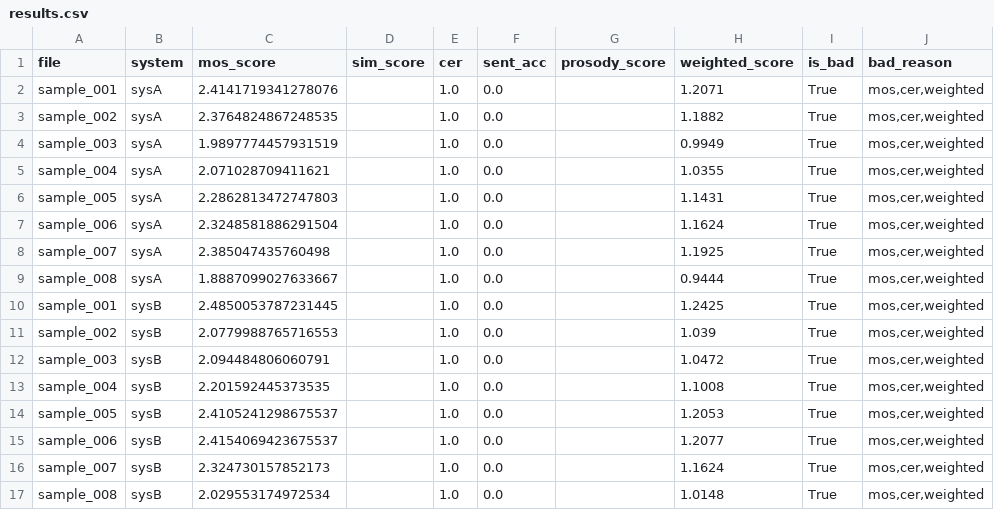
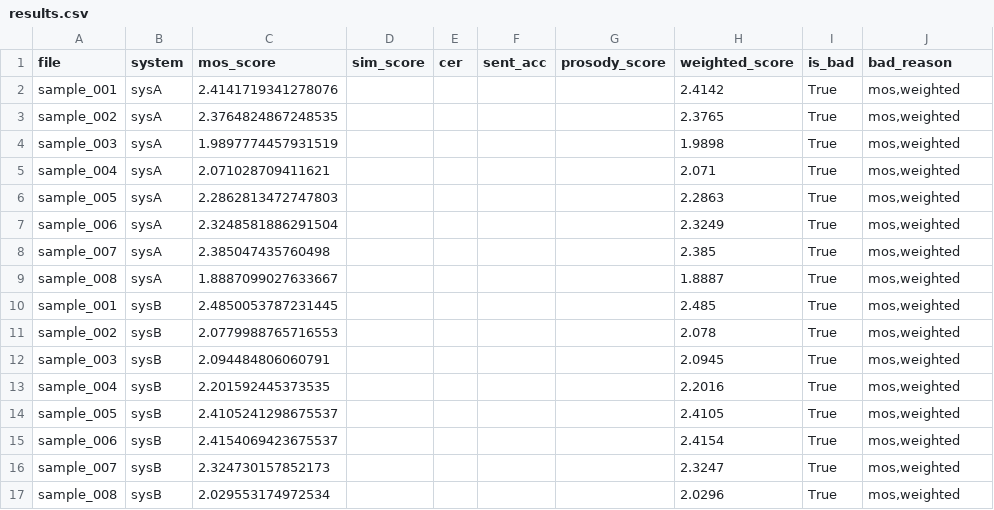
Before and after one commit to zhcheng26/ttsmos, a CSV file: results/results.csv, drawn as a sheet.

```diff
--- a/results/results.csv
+++ b/results/results.csv
@@ -1,17 +1,17 @@
 file,system,mos_score,sim_score,cer,sent_acc,prosody_score,weighted_score,is_bad,bad_reason
-sample_001,sysA,2.4141719341278076,,1.0,0.0,,1.2071,True,"mos,cer,weighted"
-sample_002,sysA,2.3764824867248535,,1.0,0.0,,1.1882,True,"mos,cer,weighted"
-sample_003,sysA,1.9897774457931519,,1.0,0.0,,0.9949,True,"mos,cer,weighted"
-sample_004,sysA,2.071028709411621,,1.0,0.0,,1.0355,True,"mos,cer,weighted"
-sample_005,sysA,2.2862813472747803,,1.0,0.0,,1.1431,True,"mos,cer,weighted"
-sample_006,sysA,2.3248581886291504,,1.0,0.0,,1.1624,True,"mos,cer,weighted"
-sample_007,sysA,2.385047435760498,,1.0,0.0,,1.1925,True,"mos,cer,weighted"
-sample_008,sysA,1.8887099027633667,,1.0,0.0,,0.9444,True,"mos,cer,weighted"
-sample_001,sysB,2.4850053787231445,,1.0,0.0,,1.2425,True,"mos,cer,weighted"
-sample_002,sysB,2.0779988765716553,,1.0,0.0,,1.039,True,"mos,cer,weighted"
-sample_003,sysB,2.094484806060791,,1.0,0.0,,1.0472,True,"mos,cer,weighted"
-sample_004,sysB,2.201592445373535,,1.0,0.0,,1.1008,True,"mos,cer,weighted"
-sample_005,sysB,2.4105241298675537,,1.0,0.0,,1.2053,True,"mos,cer,weighted"
-sample_006,sysB,2.4154069423675537,,1.0,0.0,,1.2077,True,"mos,cer,weighted"
-sample_007,sysB,2.324730157852173,,1.0,0.0,,1.1624,True,"mos,cer,weighted"
-sample_008,sysB,2.029553174972534,,1.0,0.0,,1.0148,True,"mos,cer,weighted"
+sample_001,sysA,2.4141719341278076,,,,,2.4142,True,"mos,weighted"
+sample_002,sysA,2.3764824867248535,,,,,2.3765,True,"mos,weighted"
+sample_003,sysA,1.9897774457931519,,,,,1.9898,True,"mos,weighted"
+sample_004,sysA,2.071028709411621,,,,,2.071,True,"mos,weighted"
+sample_005,sysA,2.2862813472747803,,,,,2.2863,True,"mos,weighted"
+sample_006,sysA,2.3248581886291504,,,,,2.3249,True,"mos,weighted"
+sample_007,sysA,2.385047435760498,,,,,2.385,True,"mos,weighted"
+sample_008,sysA,1.8887099027633667,,,,,1.8887,True,"mos,weighted"
+sample_001,sysB,2.4850053787231445,,,,,2.485,True,"mos,weighted"
+sample_002,sysB,2.0779988765716553,,,,,2.078,True,"mos,weighted"
+sample_003,sysB,2.094484806060791,,,,,2.0945,True,"mos,weighted"
+sample_004,sysB,2.201592445373535,,,,,2.2016,True,"mos,weighted"
+sample_005,sysB,2.4105241298675537,,,,,2.4105,True,"mos,weighted"
+sample_006,sysB,2.4154069423675537,,,,,2.4154,True,"mos,weighted"
+sample_007,sysB,2.324730157852173,,,,,2.3247,True,"mos,weighted"
+sample_008,sysB,2.029553174972534,,,,,2.0296,True,"mos,weighted"
```
Also changed, not shown: 8 other files.
